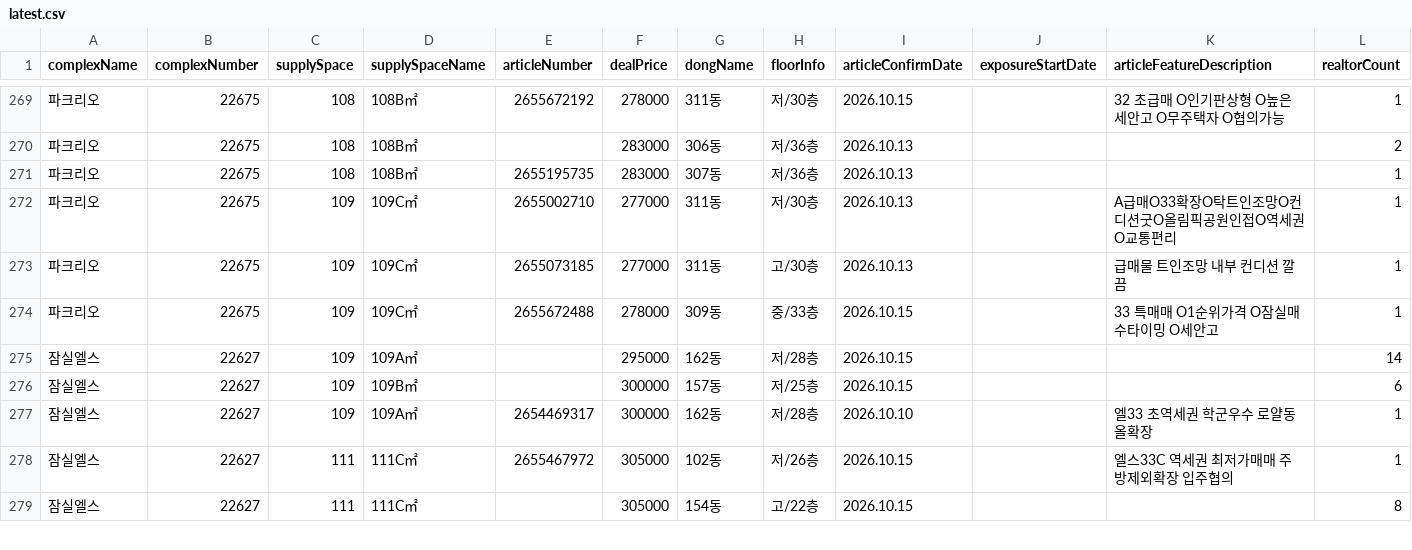
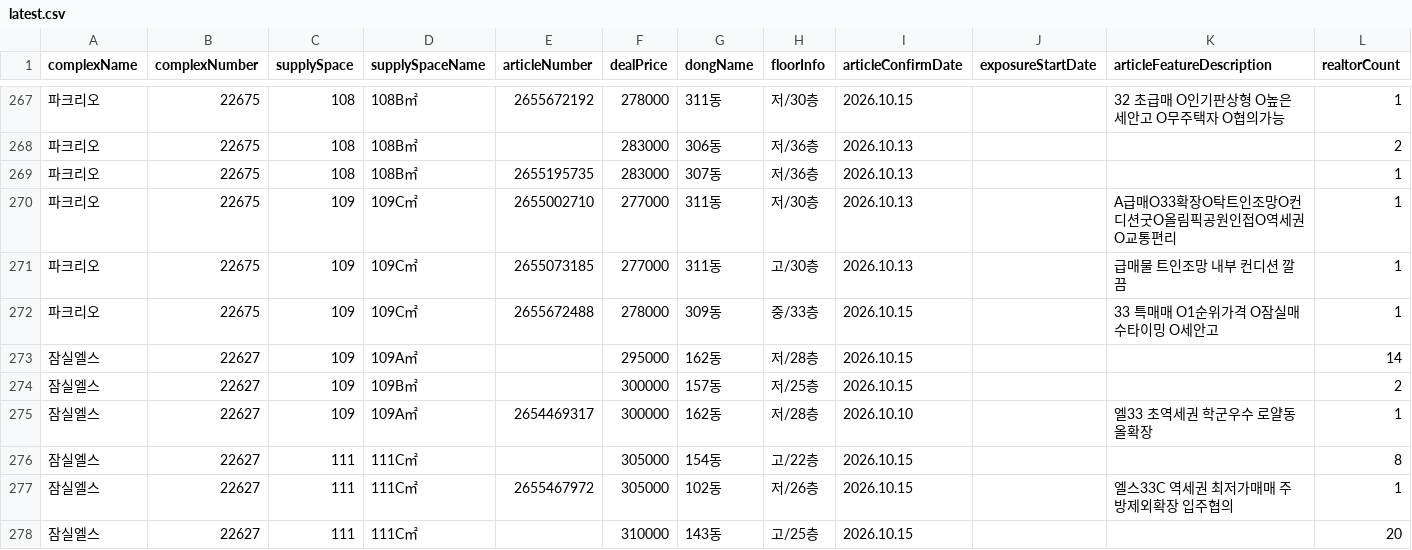
Before and after one commit to hamdongsoo0705/real_estate, a CSV file: data/latest.csv, drawn as a sheet; only a part is shown, gaps mark what is left out; the diff covers the shown part only.

```diff
--- a/data/latest.csv
+++ b/data/latest.csv
@@ -275,5 +273,6 @@
 잠실엘스,22627,109,109A㎡,,295000,162동,저/28층,2026.10.15,,,14
-잠실엘스,22627,109,109B㎡,,300000,157동,저/25층,2026.10.15,,,6
+잠실엘스,22627,109,109B㎡,,300000,157동,저/25층,2026.10.15,,,2
 잠실엘스,22627,109,109A㎡,2654469317,300000,162동,저/28층,2026.10.10,,엘33 초역세권 학군우수 로얄동 올확장,1
+잠실엘스,22627,111,111C㎡,,305000,154동,고/22층,2026.10.15,,,8
 잠실엘스,22627,111,111C㎡,2655467972,305000,102동,저/26층,2026.10.15,,엘스33C 역세권 최저가매매 주방제외확장 입주협의,1
-잠실엘스,22627,111,111C㎡,,305000,154동,고/22층,2026.10.15,,,8
+잠실엘스,22627,111,111C㎡,,310000,143동,고/25층,2026.10.15,,,20
```
Also changed, not shown: 3 added rows, 6 removed rows, 5 moved rows and 50 edited cells elsewhere in this file.
